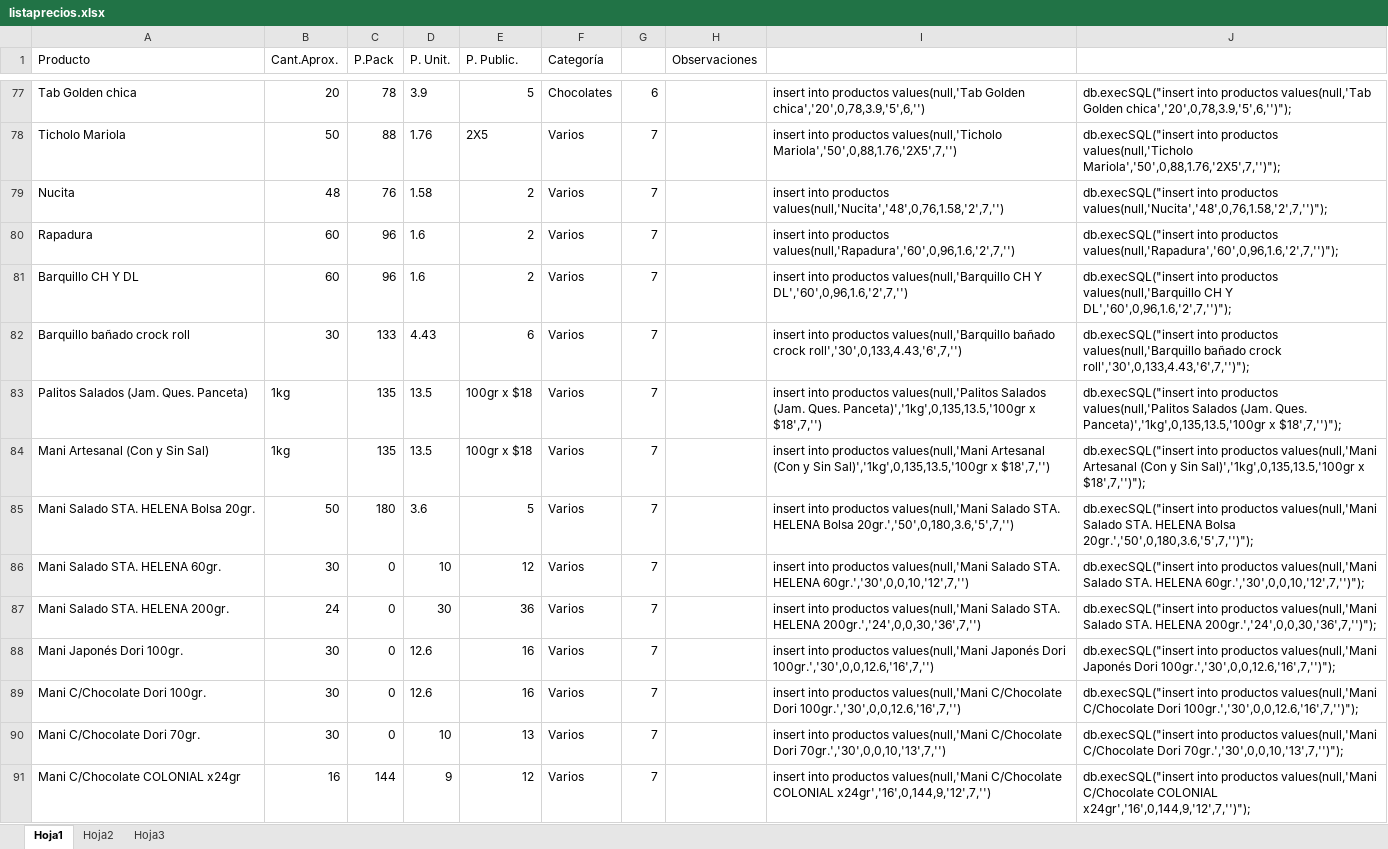
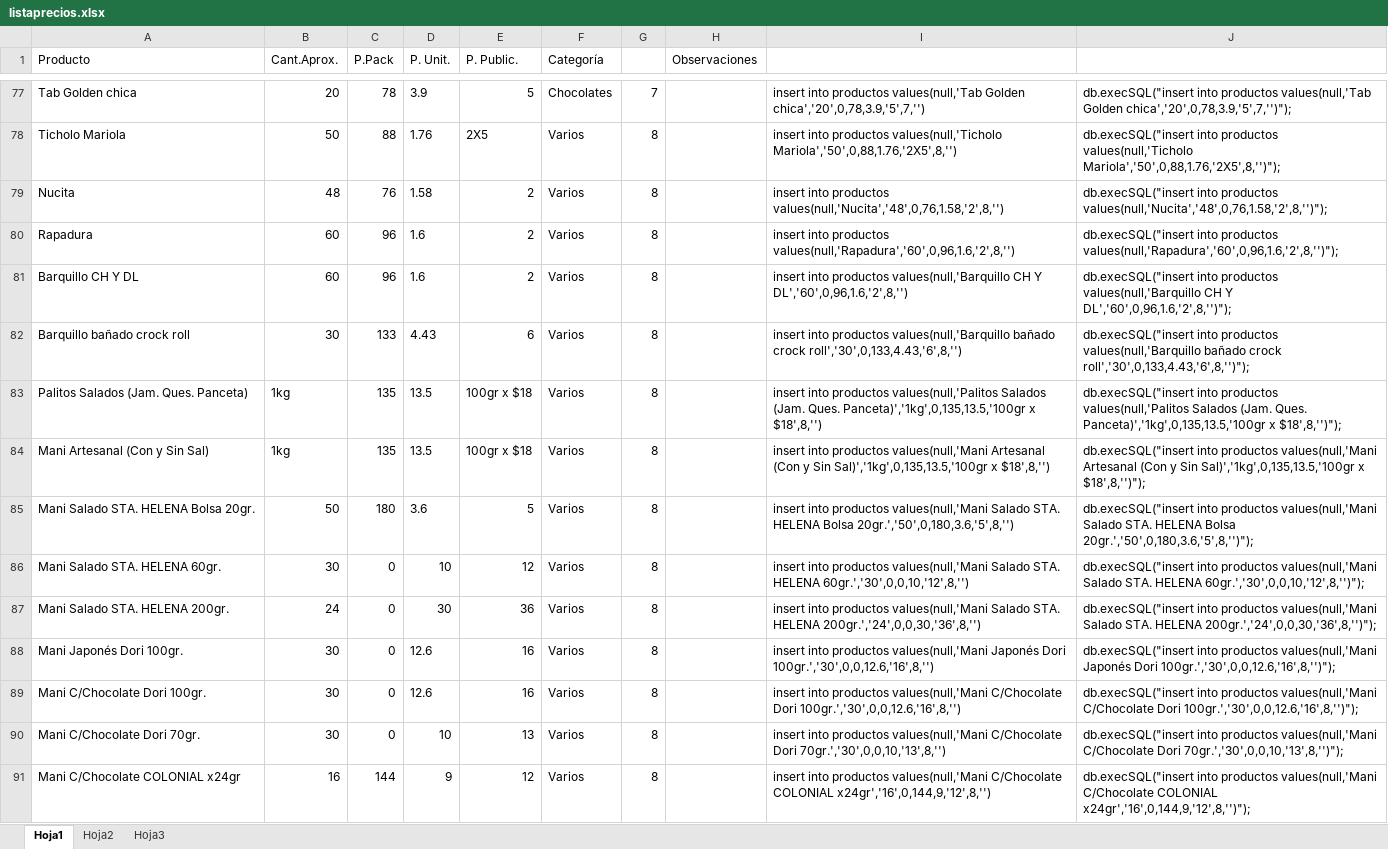
Before and after one commit to notsag-dev/sistema-pedidos, an Excel workbook: Análisis/listaprecios.xlsx, sheet Hoja1, drawn as a sheet; only a part is shown, gaps mark what is left out; values as stored, in another font and other column widths than the file's, no borders; the diff covers the shown part only; the diff names each change by its address in the sheet, - before the commit and + after, or states it on an @@ line.

Commit message:
Filtros de categoría y nombre funcionando juntos correctamente en el listado de productos.

```diff
--- a/Análisis/listaprecios.xlsx (sheet Hoja1)
+++ b/Análisis/listaprecios.xlsx (sheet Hoja1)
-G77: 6
+G77: 7
-I77: …values(null,'Tab Golden chica','20',0,78,3.9,'5',6,'')
+I77: …values(null,'Tab Golden chica','20',0,78,3.9,'5',7,'')
-J77: …values(null,'Tab Golden chica','20',0,78,3.9,'5',6,'')");
+J77: …values(null,'Tab Golden chica','20',0,78,3.9,'5',7,'')");
-G78:G91: 7
+G78:G91: 8
-I78: …productos values(null,'Ticholo Mariola','50',0,88,1.76,'2X5',7,'')
+I78: …productos values(null,'Ticholo Mariola','50',0,88,1.76,'2X5',8,'')
-J78: …productos values(null,'Ticholo Mariola','50',0,88,1.76,'2X5',7,'')");
+J78: …productos values(null,'Ticholo Mariola','50',0,88,1.76,'2X5',8,'')");
-I79: …into productos values(null,'Nucita','48',0,76,1.58,'2',7,'')
+I79: …into productos values(null,'Nucita','48',0,76,1.58,'2',8,'')
-J79: …into productos values(null,'Nucita','48',0,76,1.58,'2',7,'')");
+J79: …into productos values(null,'Nucita','48',0,76,1.58,'2',8,'')");
-I80: …into productos values(null,'Rapadura','60',0,96,1.6,'2',7,'')
+I80: …into productos values(null,'Rapadura','60',0,96,1.6,'2',8,'')
-J80: …into productos values(null,'Rapadura','60',0,96,1.6,'2',7,'')");
+J80: …into productos values(null,'Rapadura','60',0,96,1.6,'2',8,'')");
-I81: …CH Y DL','60',0,96,1.6,'2',7,'')
+I81: …CH Y DL','60',0,96,1.6,'2',8,'')
-J81: …CH Y DL','60',0,96,1.6,'2',7,'')");
+J81: …CH Y DL','60',0,96,1.6,'2',8,'')");
-I82: …bañado crock roll','30',0,133,4.43,'6',7,'')
+I82: …bañado crock roll','30',0,133,4.43,'6',8,'')
-J82: …bañado crock roll','30',0,133,4.43,'6',7,'')");
+J82: …bañado crock roll','30',0,133,4.43,'6',8,'')");
-I83: …Panceta)','1kg',0,135,13.5,'100gr x $18',7,'')
+I83: …Panceta)','1kg',0,135,13.5,'100gr x $18',8,'')
-J83: …Panceta)','1kg',0,135,13.5,'100gr x $18',7,'')");
+J83: …Panceta)','1kg',0,135,13.5,'100gr x $18',8,'')");
-I84: …Sal)','1kg',0,135,13.5,'100gr x $18',7,'')
+I84: …Sal)','1kg',0,135,13.5,'100gr x $18',8,'')
-J84: …Sal)','1kg',0,135,13.5,'100gr x $18',7,'')");
+J84: …Sal)','1kg',0,135,13.5,'100gr x $18',8,'')");
-I85: …HELENA Bolsa 20gr.','50',0,180,3.6,'5',7,'')
+I85: …HELENA Bolsa 20gr.','50',0,180,3.6,'5',8,'')
-J85: …HELENA Bolsa 20gr.','50',0,180,3.6,'5',7,'')");
+J85: …HELENA Bolsa 20gr.','50',0,180,3.6,'5',8,'')");
-I86: …STA. HELENA 60gr.','30',0,0,10,'12',7,'')
+I86: …STA. HELENA 60gr.','30',0,0,10,'12',8,'')
-J86: …STA. HELENA 60gr.','30',0,0,10,'12',7,'')");
+J86: …STA. HELENA 60gr.','30',0,0,10,'12',8,'')");
-I87: …STA. HELENA 200gr.','24',0,0,30,'36',7,'')
+I87: …STA. HELENA 200gr.','24',0,0,30,'36',8,'')
-J87: …STA. HELENA 200gr.','24',0,0,30,'36',7,'')");
+J87: …STA. HELENA 200gr.','24',0,0,30,'36',8,'')");
-I88: …Japonés Dori 100gr.','30',0,0,12.6,'16',7,'')
+I88: …Japonés Dori 100gr.','30',0,0,12.6,'16',8,'')
-J88: …Japonés Dori 100gr.','30',0,0,12.6,'16',7,'')");
+J88: …Japonés Dori 100gr.','30',0,0,12.6,'16',8,'')");
-I89: …C/Chocolate Dori 100gr.','30',0,0,12.6,'16',7,'')
+I89: …C/Chocolate Dori 100gr.','30',0,0,12.6,'16',8,'')
-J89: …C/Chocolate Dori 100gr.','30',0,0,12.6,'16',7,'')");
+J89: …C/Chocolate Dori 100gr.','30',0,0,12.6,'16',8,'')");
-I90: …C/Chocolate Dori 70gr.','30',0,0,10,'13',7,'')
+I90: …C/Chocolate Dori 70gr.','30',0,0,10,'13',8,'')
-J90: …C/Chocolate Dori 70gr.','30',0,0,10,'13',7,'')");
+J90: …C/Chocolate Dori 70gr.','30',0,0,10,'13',8,'')");
-I91: …C/Chocolate COLONIAL x24gr','16',0,144,9,'12',7,'')
+I91: …C/Chocolate COLONIAL x24gr','16',0,144,9,'12',8,'')
-J91: …C/Chocolate COLONIAL x24gr','16',0,144,9,'12',7,'')");
+J91: …C/Chocolate COLONIAL x24gr','16',0,144,9,'12',8,'')");
```
Also changed, not shown: other rows of this sheet, 3 other files.
